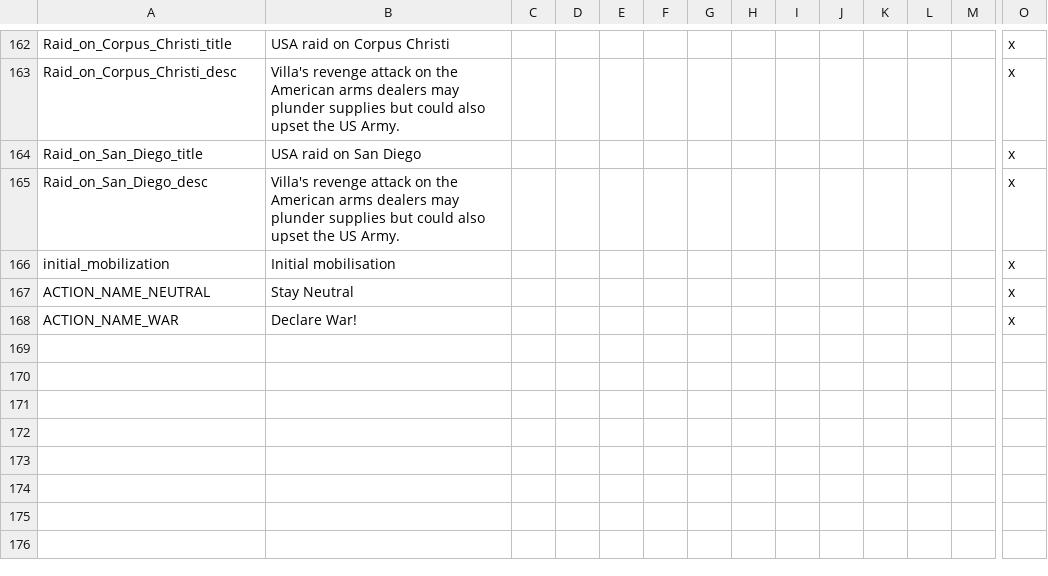
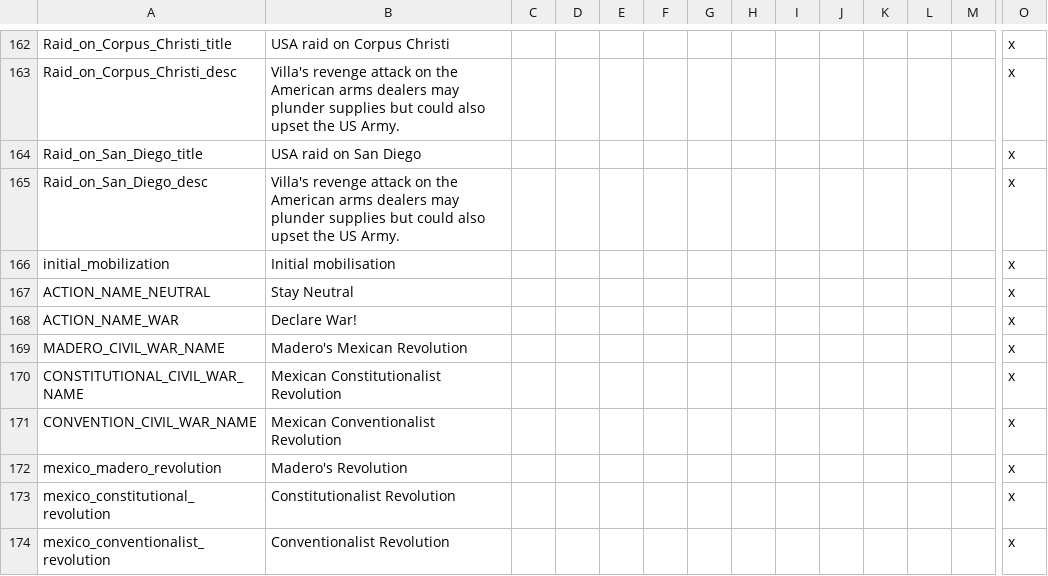
Before and after one commit to dthird3/ww1tfh, a CSV file: localisation/WW1events-Mexico.csv, drawn as a sheet; only a part is shown, gaps mark what is left out; rows hold the shown columns only; the diff names each change by its address in the sheet, - before the commit and + after, or states it on an @@ line.

```diff
--- a/localisation/WW1events-Mexico.csv
+++ b/localisation/WW1events-Mexico.csv
+row 169: MADERO_CIVIL_WAR_NAME | Madero's Mexican Revolution |  |  |  |  |  |  |  |  |  |  |  | x
+row 170: CONSTITUTIONAL_CIVIL_WAR_NAME | Mexican Constitutionalist Revolution |  |  |  |  |  |  |  |  |  |  |  | x
+row 171: CONVENTION_CIVIL_WAR_NAME | Mexican Conventionalist Revolution |  |  |  |  |  |  |  |  |  |  |  | x
+row 172: mexico_madero_revolution | Madero's Revolution |  |  |  |  |  |  |  |  |  |  |  | x
+row 173: mexico_constitutional_revolution | Constitutionalist Revolution |  |  |  |  |  |  |  |  |  |  |  | x
+row 174: mexico_conventionalist_revolution | Conventionalist Revolution |  |  |  |  |  |  |  |  |  |  |  | x
```
Also changed, not shown: 9 other files.
